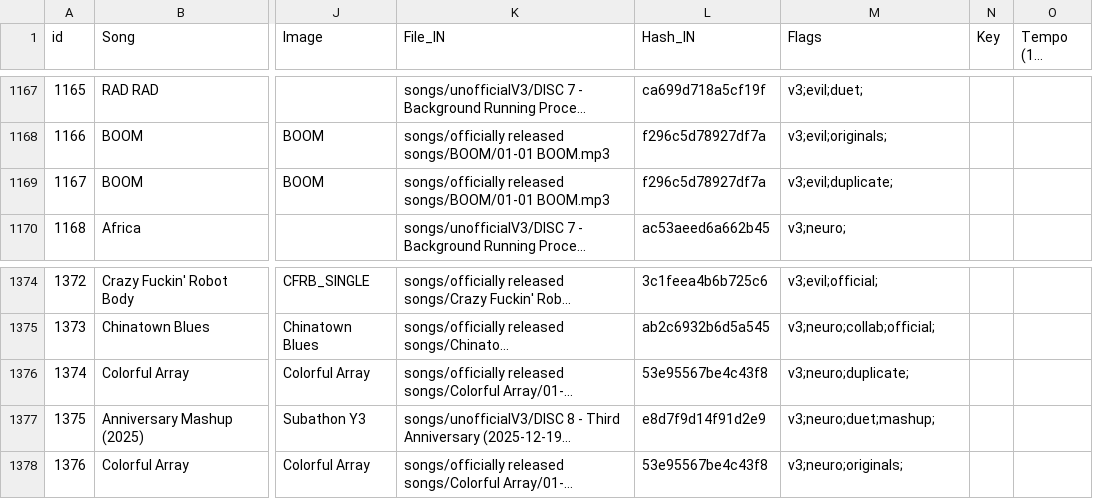
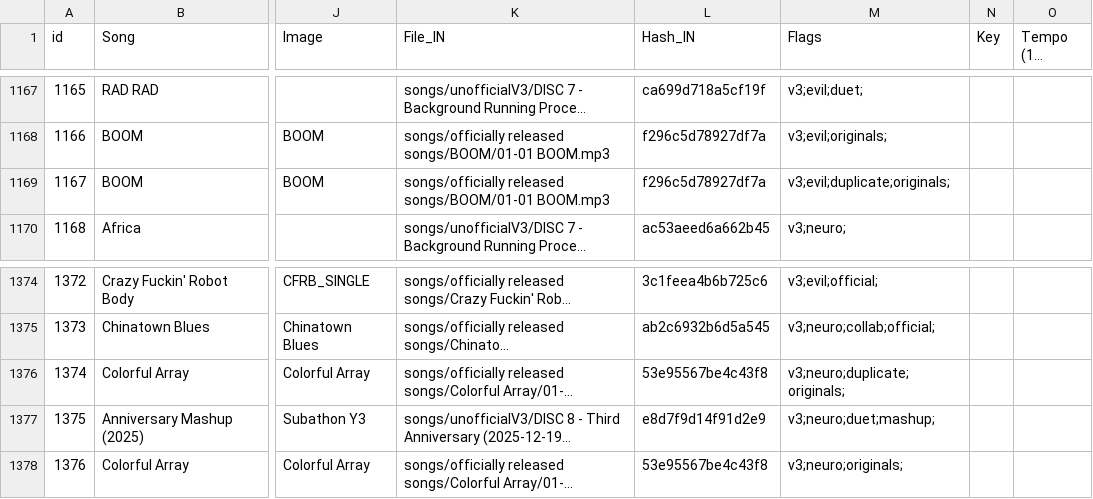
Before and after one commit to Zhe-Vlach-Varon/Neuro-Sings, a CSV file: data/songs.csv, drawn as a sheet; only a part is shown, gaps mark what is left out; long unchanged cells end in …; the diff covers the shown part only; the diff names each change by its address in the sheet, - before the commit and + after, or states it on an @@ line.

Commit message:
update database to add 'original' flag to duplicates of the original songs

```diff
--- a/data/songs.csv
+++ b/data/songs.csv
-M1169 (Flags): v3;evil;duplicate;
+M1169 (Flags): v3;evil;duplicate;originals;
-M1376 (Flags): v3;neuro;duplicate;
+M1376 (Flags): v3;neuro;duplicate;originals;
```
Also changed, not shown: 7 edited cells elsewhere in this file, 1 other file.
